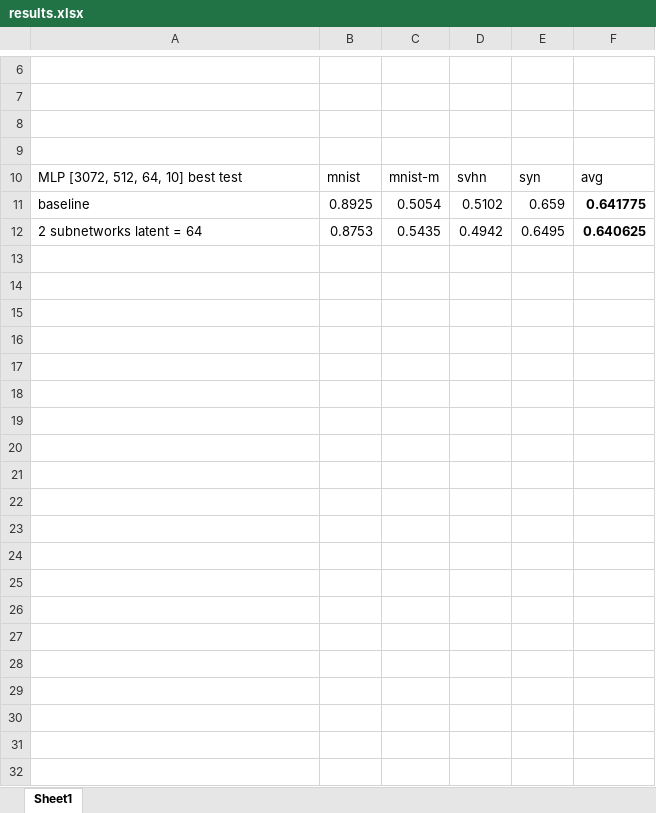
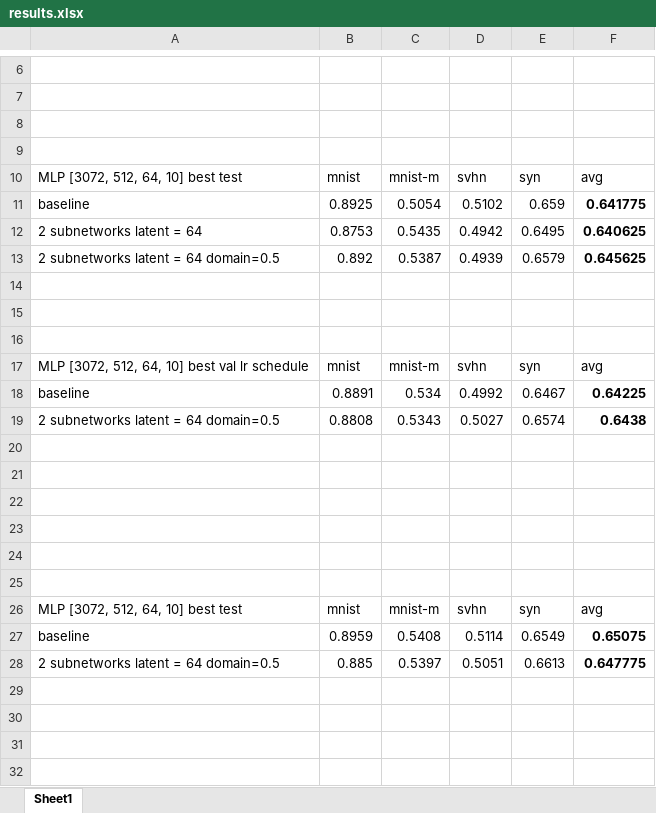
Before and after one commit to CapFreddy/CSC2515-Final-Project, an Excel workbook: results.xlsx, sheet Sheet1, drawn as a sheet; only a part is shown, gaps mark what is left out; values as stored, in another font and other column widths than the file's, no borders; the diff covers the shown part only; the diff names each change by its address in the sheet, - before the commit and + after, or states it on an @@ line.

```diff
--- a/results.xlsx (sheet Sheet1)
+++ b/results.xlsx (sheet Sheet1)
+row 13: 2 subnetworks latent = 64 domain=0.5 | 0.892 | 0.5387 | 0.4939 | 0.6579 | 0.645625
+row 14: (empty)
+row 15: (empty)
+row 16: (empty)
+row 17: MLP [3072, 512, 64, 10] best val lr schedule | mnist | mnist-m | svhn | syn | avg
+row 18: baseline | 0.8891 | 0.534 | 0.4992 | 0.6467 | 0.64225
+row 19: 2 subnetworks latent = 64 domain=0.5 | 0.8808 | 0.5343 | 0.5027 | 0.6574 | 0.6438
+row 20: (empty)
+row 21: (empty)
+row 22: (empty)
+row 23: (empty)
+row 24: (empty)
+row 25: (empty)
+row 26: MLP [3072, 512, 64, 10] best test | mnist | mnist-m | svhn | syn | avg
+row 27: baseline | 0.8959 | 0.5408 | 0.5114 | 0.6549 | 0.65075
+row 28: 2 subnetworks latent = 64 domain=0.5 | 0.885 | 0.5397 | 0.5051 | 0.6613 | 0.647775
+row 29: (empty)
+row 30: (empty)
+row 31: (empty)
+row 32: (empty)
```
Also changed, not shown: 13 added rows and 6 edited cells elsewhere in this sheet, 4 other files.
